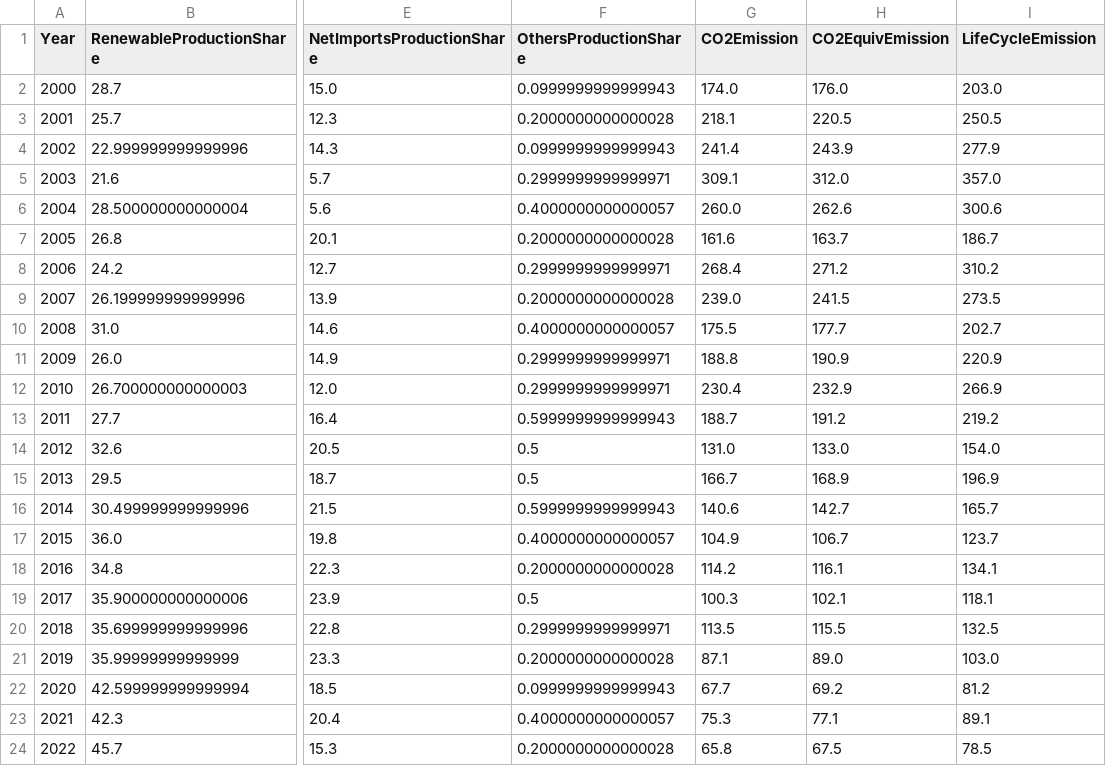
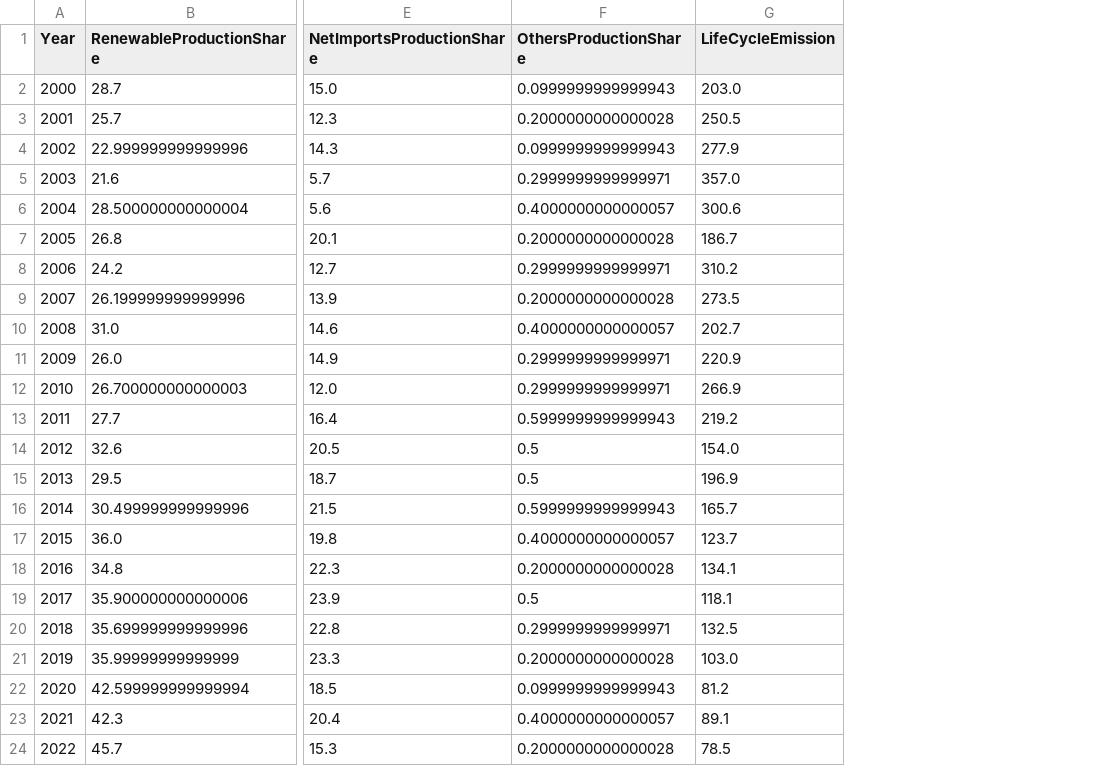
Before and after one commit to gydis/BDA-project, a CSV file: data_processing/data/lin_reg_data.csv, drawn as a sheet; only a part is shown, gaps mark what is left out; the diff names each change by its address in the sheet, - before the commit and + after, or states it on an @@ line.

```diff
--- a/data_processing/data/lin_reg_data.csv
+++ b/data_processing/data/lin_reg_data.csv
-column G (CO2Emission), rows 2-24: 174.0 | 218.1 | 241.4 | 309.1 | 260.0 | 161.6 | 268.4 | 239.0 | 175.5 | 188.8 | 230.4 | 188.7 | 131.0 | 166.7 | 140.6 | 104.9 | 114.2 | 100.3 | 113.5 | 87.1 | 67.7 | 75.3 | 65.8
-column H (CO2EquivEmission), rows 2-24: 176.0 | 220.5 | 243.9 | 312.0 | 262.6 | 163.7 | 271.2 | 241.5 | 177.7 | 190.9 | 232.9 | 191.2 | 133.0 | 168.9 | 142.7 | 106.7 | 116.1 | 102.1 | 115.5 | 89.0 | 69.2 | 77.1 | 67.5
```
Also changed, not shown: 2 other files.
